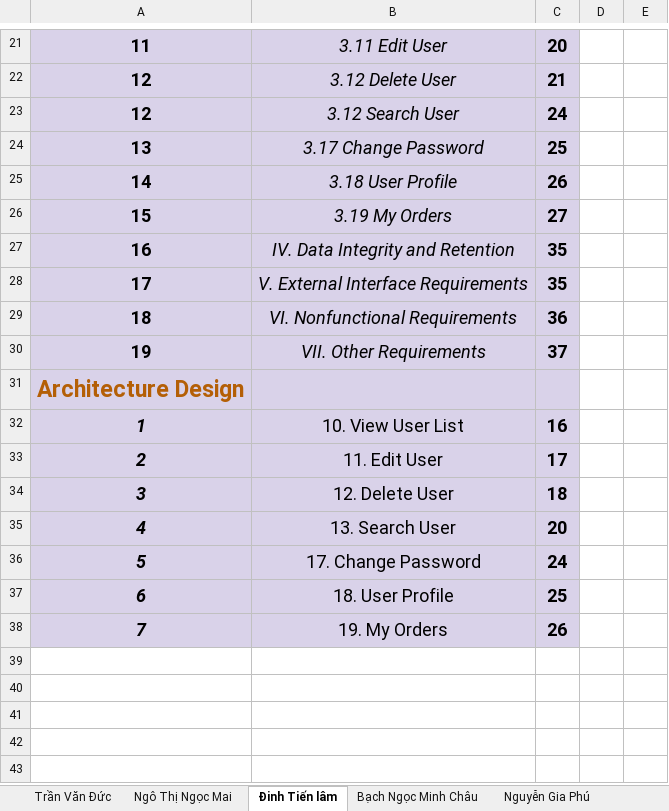
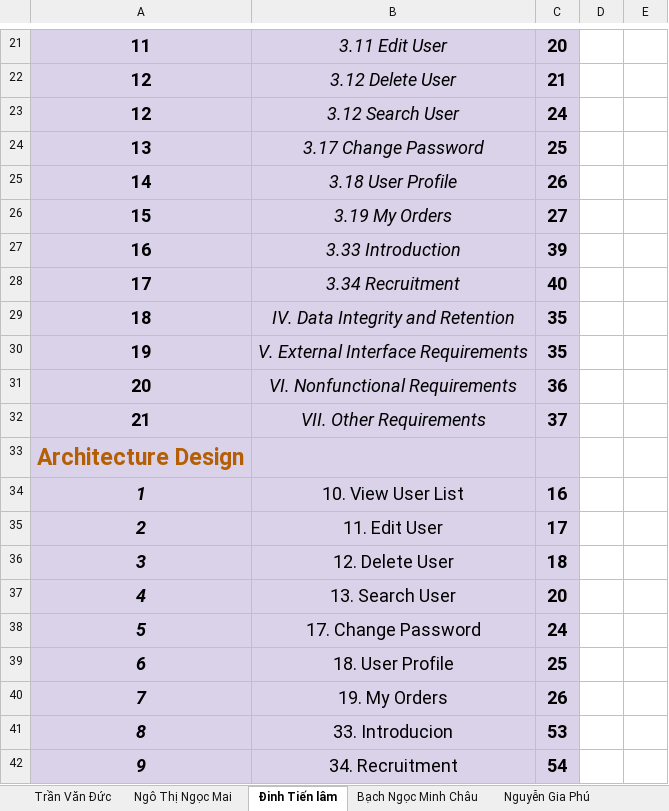
Before and after one commit to ductvhe141699/swp391-onlineshop-gr1, an Excel workbook: Week 9/SWP391_Online Shop_Comment.xlsx, sheet Đinh Tiến lâm, drawn as a sheet; only a part is shown, gaps mark what is left out; values as stored, in another font and other column widths than the file's, no borders; addresses are those after the commit; the diff names each change by its address in the sheet, - before the commit and + after, or states it on an @@ line.

```diff
--- a/Week 9/SWP391_Online Shop_Comment.xlsx (sheet Đinh Tiến lâm)
+++ b/Week 9/SWP391_Online Shop_Comment.xlsx (sheet Đinh Tiến lâm)
+row 27: 16 | 3.33 Introduction | 39
+row 28: 17 | 3.34 Recruitment | 40
-A29: 16
+A29: 18
-A30: 17
+A30: 19
-A31: 18
+A31: 20
-A32: 19
+A32: 21
+row 41: 8 | 33. Introducion | 53
+row 42: 9 | 34. Recruitment | 54
```
Also changed, not shown: 4 other files.
